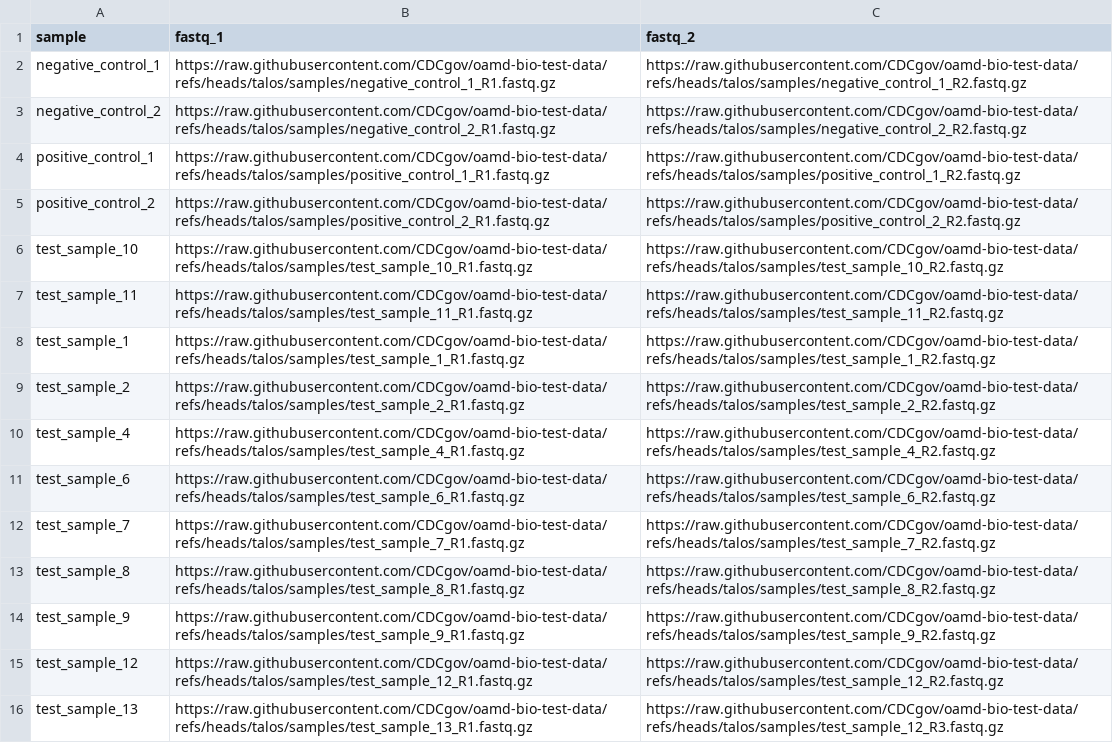
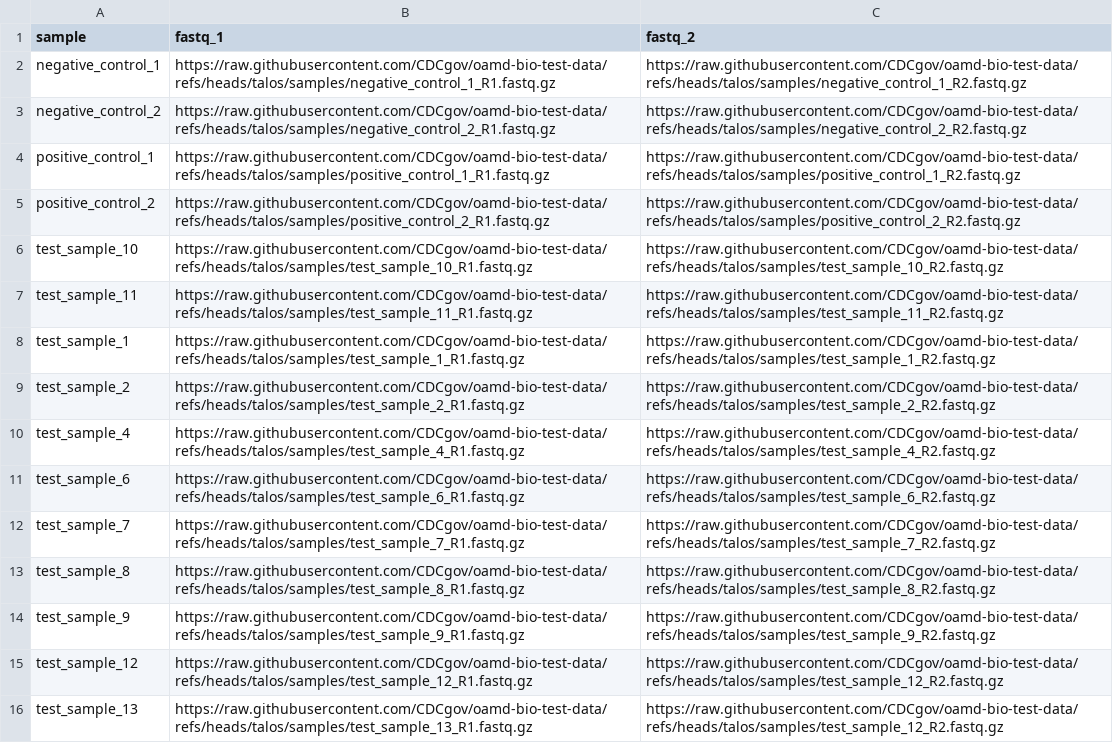
Before and after one commit to CDCgov/oamd-bio-test-data, a CSV file: samplesheet/samplesheet_test_pipeline_full.csv, drawn as a sheet.

Commit message:
fixed samplesheet

```diff
--- a/samplesheet/samplesheet_test_pipeline_full.csv
+++ b/samplesheet/samplesheet_test_pipeline_full.csv
@@ -15,2 +15,2 @@ test_sample_9,https://raw.githubusercontent.com/CDCgov/oamd-bio-test-data/refs/h
 test_sample_12,https://raw.githubusercontent.com/CDCgov/oamd-bio-test-data/refs/heads/talos/samples/test_sample_12_R1.fastq.gz,https://raw.githubusercontent.com/CDCgov/oamd-bio-test-data/refs/heads/talos/samples/test_sample_12_R2.fastq.gz
-test_sample_13,https://raw.githubusercontent.com/CDCgov/oamd-bio-test-data/refs/heads/talos/samples/test_sample_13_R1.fastq.gz,https://raw.githubusercontent.com/CDCgov/oamd-bio-test-data/refs/heads/talos/samples/test_sample_12_R3.fastq.gz
+test_sample_13,https://raw.githubusercontent.com/CDCgov/oamd-bio-test-data/refs/heads/talos/samples/test_sample_13_R1.fastq.gz,https://raw.githubusercontent.com/CDCgov/oamd-bio-test-data/refs/heads/talos/samples/test_sample_12_R2.fastq.gz
```
